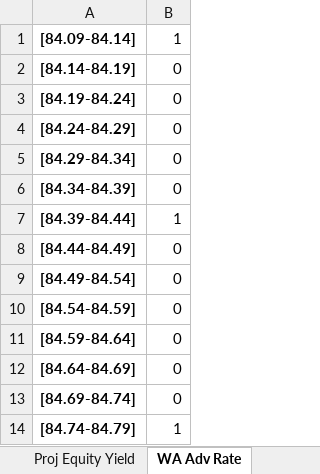
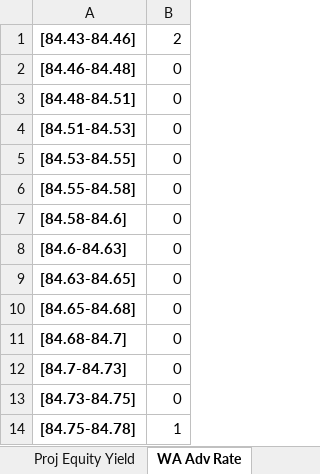
Before and after one commit to sdufays/Finance-Simulations-2023, an Excel workbook: graphs_market_aware.xlsx, sheet WA Adv Rate, drawn as a sheet; values as stored, in another font and other column widths than the file's, no borders; charts and pictures not drawn; removed rows and columns are numbered as before the commit, all else as after; the diff names each change by its address in the sheet, - before the commit and + after, or states it on an @@ line.

```diff
--- a/graphs_market_aware.xlsx (sheet WA Adv Rate)
+++ b/graphs_market_aware.xlsx (sheet WA Adv Rate)
-row 1: [84.09-84.14] | 1
+row 1: [84.43-84.46] | 2
-A2: [84.14-84.19]
+A2: [84.46-84.48]
-A3: [84.19-84.24]
+A3: [84.48-84.51]
-A4: [84.24-84.29]
+A4: [84.51-84.53]
-A5: [84.29-84.34]
+A5: [84.53-84.55]
-A6: [84.34-84.39]
+A6: [84.55-84.58]
-row 7: [84.39-84.44] | 1
-A7: [84.44-84.49]
+A7: [84.58-84.6]
-A8: [84.49-84.54]
+A8: [84.6-84.63]
-A9: [84.54-84.59]
+A9: [84.63-84.65]
-A10: [84.59-84.64]
+A10: [84.65-84.68]
-A11: [84.64-84.69]
+A11: [84.68-84.7]
-A12: [84.69-84.74]
+A12: [84.7-84.73]
+row 13: [84.73-84.75] | 0
-A14: [84.74-84.79]
+A14: [84.75-84.78]
```
Also changed, not shown: sheet WA Cost of Funds, sheet Proj Equity Yield, sheet Deal Call Months, charts or pictures, CLO_Input2.xlsm, 6 other files.
